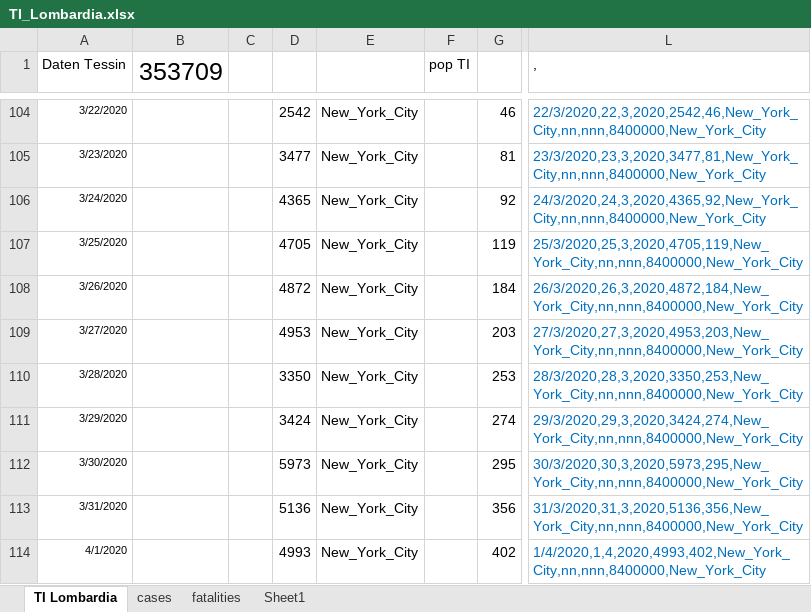
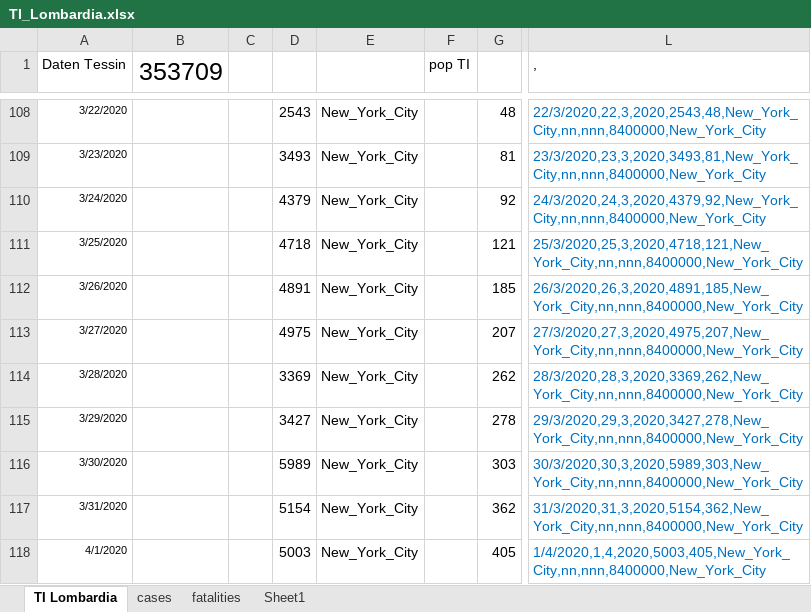
Before and after one commit to moi96/COVID19, an Excel workbook: TI_Lombardia.xlsx, sheet TI Lombardia, drawn as a sheet; only a part is shown, gaps mark what is left out; values as stored, in another font and other column widths than the file's, no borders; addresses are those after the commit; the diff covers the shown part only; the diff names each change by its address in the sheet, - before the commit and + after, or states it on an @@ line.

```diff
--- a/TI_Lombardia.xlsx (sheet TI Lombardia)
+++ b/TI_Lombardia.xlsx (sheet TI Lombardia)
-D108: 2542
+D108: 2543
-G108: 46
+G108: 48
-L108 (,): 22/3/2020,22,3,2020,2542,46,New_York_City,nn,nnn,8400000,New_York_City
+L108 (,): 22/3/2020,22,3,2020,2543,48,New_York_City,nn,nnn,8400000,New_York_City
-D109: 3477
+D109: 3493
-L109 (,): 23/3/2020,23,3,2020,3477,81,New_York_City,nn,nnn,8400000,New_York_City
+L109 (,): 23/3/2020,23,3,2020,3493,81,New_York_City,nn,nnn,8400000,New_York_City
-D110: 4365
+D110: 4379
-L110 (,): 24/3/2020,24,3,2020,4365,92,New_York_City,nn,nnn,8400000,New_York_City
+L110 (,): 24/3/2020,24,3,2020,4379,92,New_York_City,nn,nnn,8400000,New_York_City
-D111: 4705
+D111: 4718
-G111: 119
+G111: 121
-L111 (,): 25/3/2020,25,3,2020,4705,119,New_York_City,nn,nnn,8400000,New_York_City
+L111 (,): 25/3/2020,25,3,2020,4718,121,New_York_City,nn,nnn,8400000,New_York_City
-D112: 4872
+D112: 4891
-G112: 184
+G112: 185
-L112 (,): 26/3/2020,26,3,2020,4872,184,New_York_City,nn,nnn,8400000,New_York_City
+L112 (,): 26/3/2020,26,3,2020,4891,185,New_York_City,nn,nnn,8400000,New_York_City
-D113: 4953
+D113: 4975
-G113: 203
+G113: 207
-L113 (,): 27/3/2020,27,3,2020,4953,203,New_York_City,nn,nnn,8400000,New_York_City
+L113 (,): 27/3/2020,27,3,2020,4975,207,New_York_City,nn,nnn,8400000,New_York_City
-D114: 3350
+D114: 3369
-G114: 253
+G114: 262
-L114 (,): 28/3/2020,28,3,2020,3350,253,New_York_City,nn,nnn,8400000,New_York_City
+L114 (,): 28/3/2020,28,3,2020,3369,262,New_York_City,nn,nnn,8400000,New_York_City
-D115: 3424
+D115: 3427
-G115: 274
+G115: 278
-L115 (,): 29/3/2020,29,3,2020,3424,274,New_York_City,nn,nnn,8400000,New_York_City
+L115 (,): 29/3/2020,29,3,2020,3427,278,New_York_City,nn,nnn,8400000,New_York_City
-D116: 5973
+D116: 5989
-G116: 295
+G116: 303
-L116 (,): 30/3/2020,30,3,2020,5973,295,New_York_City,nn,nnn,8400000,New_York_City
+L116 (,): 30/3/2020,30,3,2020,5989,303,New_York_City,nn,nnn,8400000,New_York_City
-D117: 5136
+D117: 5154
-G117: 356
+G117: 362
-L117 (,): 31/3/2020,31,3,2020,5136,356,New_York_City,nn,nnn,8400000,New_York_City
+L117 (,): 31/3/2020,31,3,2020,5154,362,New_York_City,nn,nnn,8400000,New_York_City
-D118: 4993
+D118: 5003
-G118: 402
+G118: 405
-L118 (,): 1/4/2020,1,4,2020,4993,402,New_York_City,nn,nnn,8400000,New_York_City
+L118 (,): 1/4/2020,1,4,2020,5003,405,New_York_City,nn,nnn,8400000,New_York_City
```
Also changed, not shown: 6 added rows and 81 edited cells elsewhere in this sheet, sheet cases, sheet fatalities, formulas that keep their value, 1 other file.
